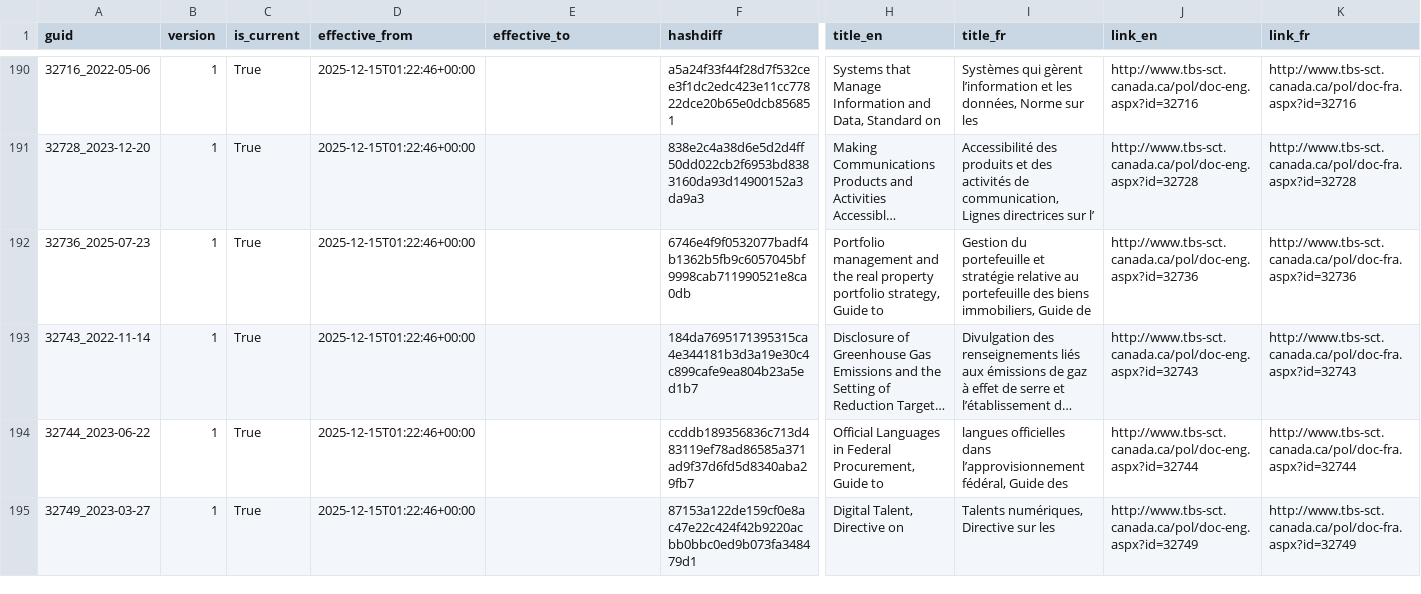
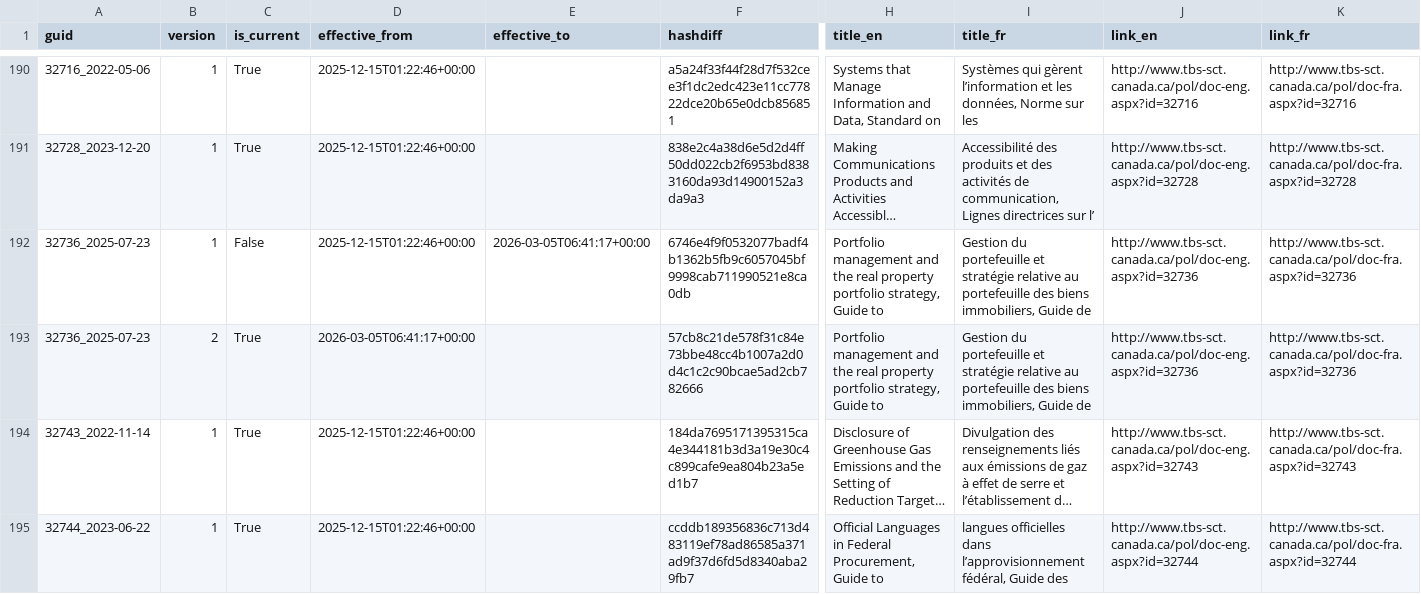
Before and after one commit to PatLittle/TBS-Policy-Hawk, a CSV file: data/tbs_policy_feed_scd2.csv, drawn as a sheet; only a part is shown, gaps mark what is left out; the shorter side is filled out with more unchanged rows; long unchanged cells end in …; rows hold the shown columns only; the diff names each change by its address in the sheet, - before the commit and + after, or states it on an @@ line.

```diff
--- a/data/tbs_policy_feed_scd2.csv
+++ b/data/tbs_policy_feed_scd2.csv
-C192 (is_current): True
+C192 (is_current): False
-E192 (effective_to): (empty)
+E192 (effective_to): 2026-03-05T06:41:17+00:00
+row 193: 32736_2025-07-23 | 2 | True | 2026-03-05T06:41:17+00:00 |  | 57cb8c21de578f31c84e73bbe48cc4b1007a2d0d4c1c2c90bcae5ad2cb782666 | Portfolio management and the real property portfolio strategy, Guide to | Gestion du portefeuille et stratégie relative au portefeuille des biens immobiliers, Guide de | http://www.tbs-sct.canada.ca/pol/doc-eng.aspx?id=32736 | http://www.tbs-sct.canada.ca/pol/doc-fra.aspx?id=32736
```
Also changed, not shown: data/tbs_policy_feed_union_by_guid.csv.
